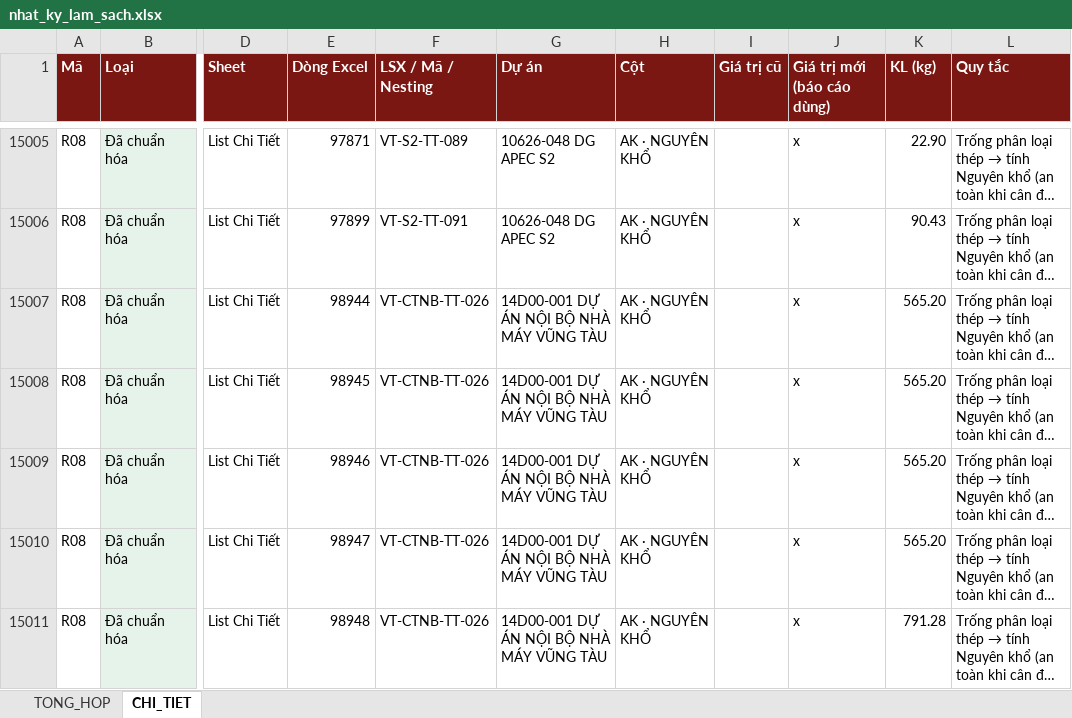
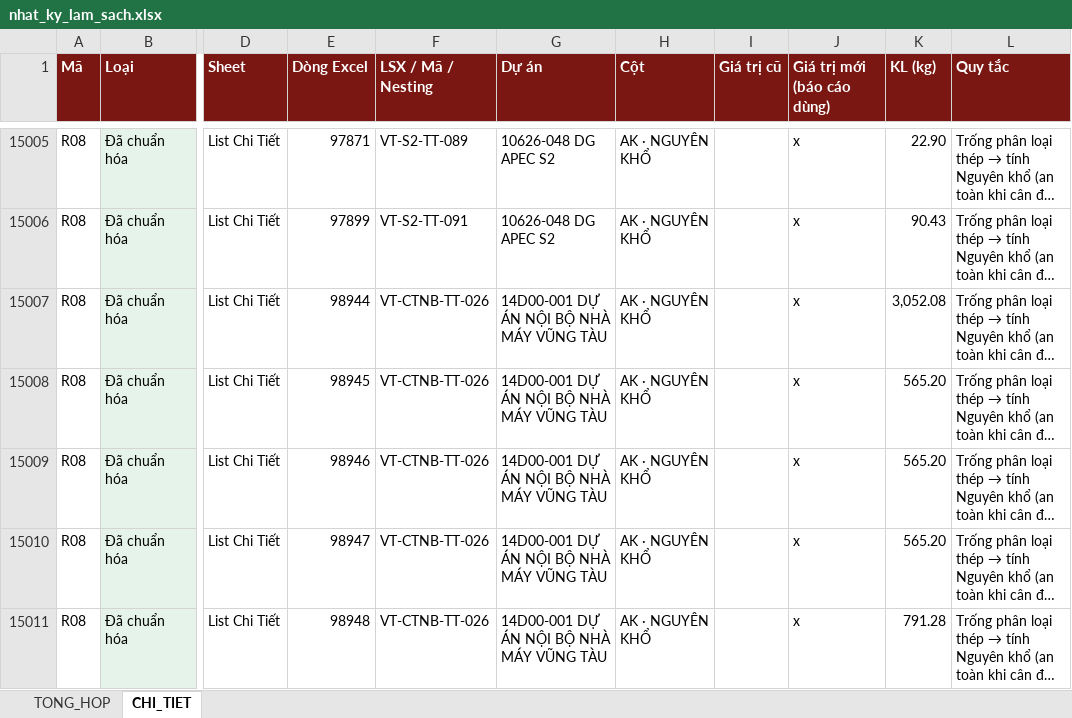
Before and after one commit to phucpt-hub/DDC-Shipyard, an Excel workbook: lich_su/2026-10-31/nhat_ky_lam_sach.xlsx, sheet CHI_TIET, drawn as a sheet; only a part is shown, gaps mark what is left out; long unchanged cells end in …; values as stored, in another font and other column widths than the file's, no borders; the diff names each change by its address in the sheet, - before the commit and + after, or states it on an @@ line.

```diff
--- a/lich_su/2026-10-31/nhat_ky_lam_sach.xlsx (sheet CHI_TIET)
+++ b/lich_su/2026-10-31/nhat_ky_lam_sach.xlsx (sheet CHI_TIET)
-K15007 (KL (kg)): 565.20
+K15007 (KL (kg)): 3,052.08
```
Also changed, not shown: sheet TONG_HOP, nhat_ky_lam_sach.xlsx, 8 other files.
